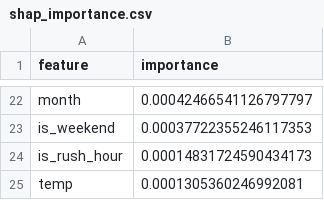
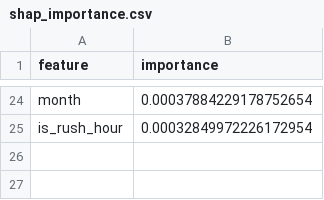
Before and after one commit to Khadija-Zulfiqar/aqi-forecasting, a CSV file: models/shap_importance.csv, drawn as a sheet; only a part is shown, gaps mark what is left out; removed rows and columns are numbered as before the commit, all else as after; the diff covers the shown part only; the diff names each change by its address in the sheet, - before the commit and + after, or states it on an @@ line.

```diff
--- a/models/shap_importance.csv
+++ b/models/shap_importance.csv
-B24 (importance): 0.00042466541126797797
+B24 (importance): 0.00037884229178752654
-row 23: is_weekend | 0.00037722355246117353
-B25 (importance): 0.00014831724590434173
+B25 (importance): 0.00032849972226172954
-row 25: temp | 0.0001305360246992081
```
Also changed, not shown: 12 added rows, 10 removed rows and 10 edited cells elsewhere in this file, 3 other files.
